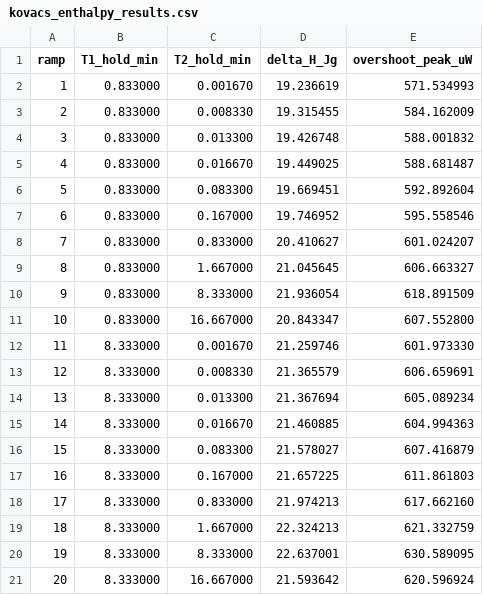
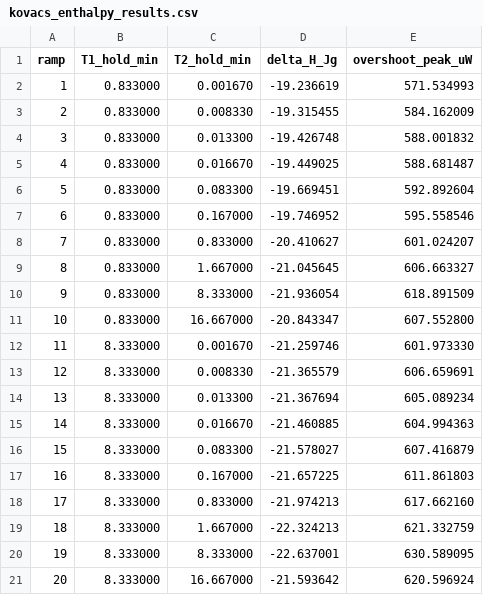
Before and after one commit to jjlovesure-coder/twoannealing, a CSV file: results/kovacs_enthalpy_results.csv, drawn as a sheet.

```diff
--- a/results/kovacs_enthalpy_results.csv
+++ b/results/kovacs_enthalpy_results.csv
@@ -1,21 +1,21 @@
 ramp,T1_hold_min,T2_hold_min,delta_H_Jg,overshoot_peak_uW
-1,0.833000,0.001670,19.236619,571.534993
-2,0.833000,0.008330,19.315455,584.162009
-3,0.833000,0.013300,19.426748,588.001832
-4,0.833000,0.016670,19.449025,588.681487
-5,0.833000,0.083300,19.669451,592.892604
-6,0.833000,0.167000,19.746952,595.558546
-7,0.833000,0.833000,20.410627,601.024207
-8,0.833000,1.667000,21.045645,606.663327
-9,0.833000,8.333000,21.936054,618.891509
-10,0.833000,16.667000,20.843347,607.552800
-11,8.333000,0.001670,21.259746,601.973330
-12,8.333000,0.008330,21.365579,606.659691
-13,8.333000,0.013300,21.367694,605.089234
-14,8.333000,0.016670,21.460885,604.994363
-15,8.333000,0.083300,21.578027,607.416879
-16,8.333000,0.167000,21.657225,611.861803
-17,8.333000,0.833000,21.974213,617.662160
-18,8.333000,1.667000,22.324213,621.332759
-19,8.333000,8.333000,22.637001,630.589095
-20,8.333000,16.667000,21.593642,620.596924
+1,0.833000,0.001670,-19.236619,571.534993
+2,0.833000,0.008330,-19.315455,584.162009
+3,0.833000,0.013300,-19.426748,588.001832
+4,0.833000,0.016670,-19.449025,588.681487
+5,0.833000,0.083300,-19.669451,592.892604
+6,0.833000,0.167000,-19.746952,595.558546
+7,0.833000,0.833000,-20.410627,601.024207
+8,0.833000,1.667000,-21.045645,606.663327
+9,0.833000,8.333000,-21.936054,618.891509
+10,0.833000,16.667000,-20.843347,607.552800
+11,8.333000,0.001670,-21.259746,601.973330
+12,8.333000,0.008330,-21.365579,606.659691
+13,8.333000,0.013300,-21.367694,605.089234
+14,8.333000,0.016670,-21.460885,604.994363
+15,8.333000,0.083300,-21.578027,607.416879
+16,8.333000,0.167000,-21.657225,611.861803
+17,8.333000,0.833000,-21.974213,617.662160
+18,8.333000,1.667000,-22.324213,621.332759
+19,8.333000,8.333000,-22.637001,630.589095
+20,8.333000,16.667000,-21.593642,620.596924
```
Also changed, not shown: results/twosteps_enthalpy_results.csv, 5 other files.
